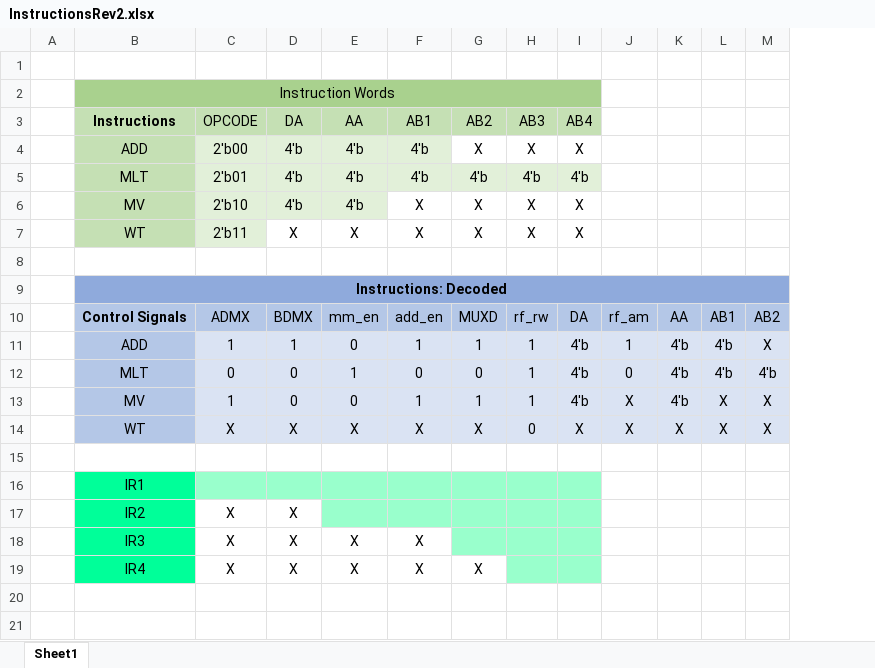
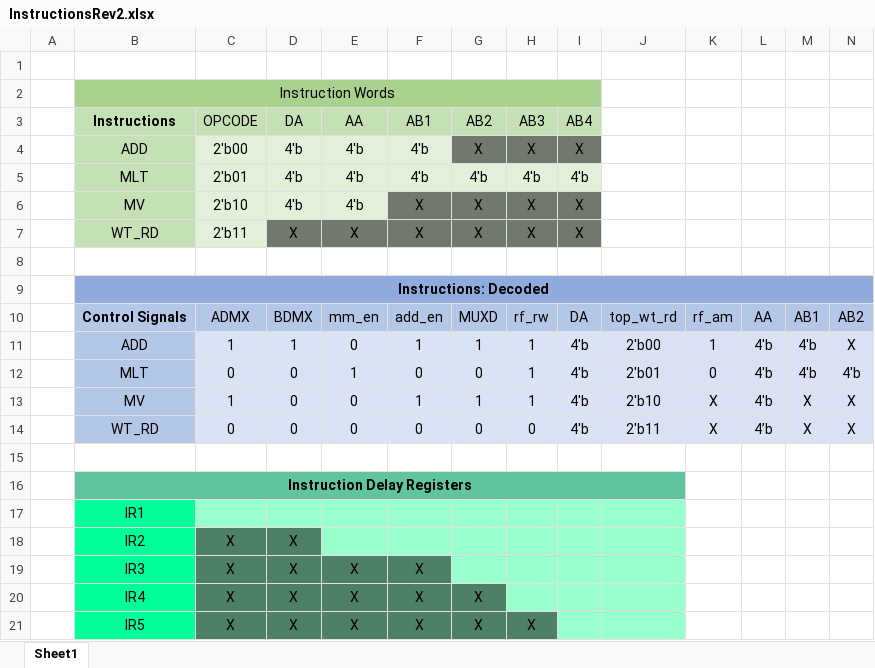
Before and after one commit to kgetech/IPU-MatrixMultiplier-UMKC-ECE228, an Excel workbook: DesignTemplate/InstructionsRev2.xlsx, sheet Sheet1, drawn as a sheet; only a part is shown; values as stored, in another font and other column widths than the file's, no borders; removed rows and columns are numbered as before the commit, all else as after; rows hold the shown columns only; the diff names each change by its address in the sheet, - before the commit and + after, or states it on an @@ line.

```diff
--- a/DesignTemplate/InstructionsRev2.xlsx (sheet Sheet1)
+++ b/DesignTemplate/InstructionsRev2.xlsx (sheet Sheet1)
+column J, rows 10-13: top_wt_rd | 2'b00 | 2'b01 | 2'b10
-G4:I4 fill: none
+G4:I4 fill: #71786D
-F6:I6 fill: none
+F6:I6 fill: #71786D
-B7 (Instructions): WT
+B7 (Instructions): WT_RD
-D7:I7 fill: none
+D7:I7 fill: #71786D
-row 14:  | WT | X | X | X | X | X | 0 | X | X | X | X | X
+row 14:  | WT_RD | 0 | 0 | 0 | 0 | 0 | 0 | 4'b | 2'b11 | X | 4’b | X | X
+row 16:  | Instruction Delay Registers
-C18:D18 fill: none
+C18:D18 fill: #4D8066
-C19:F19 fill: none
+C19:F19 fill: #4D8066
-C20:G20 fill: none
+C20:G20 fill: #4D8066
+row 21:  | IR5 | X | X | X | X | X | X
```
Also changed, not shown: DesignTemplate/Instructions.xlsx, 34 other files.
